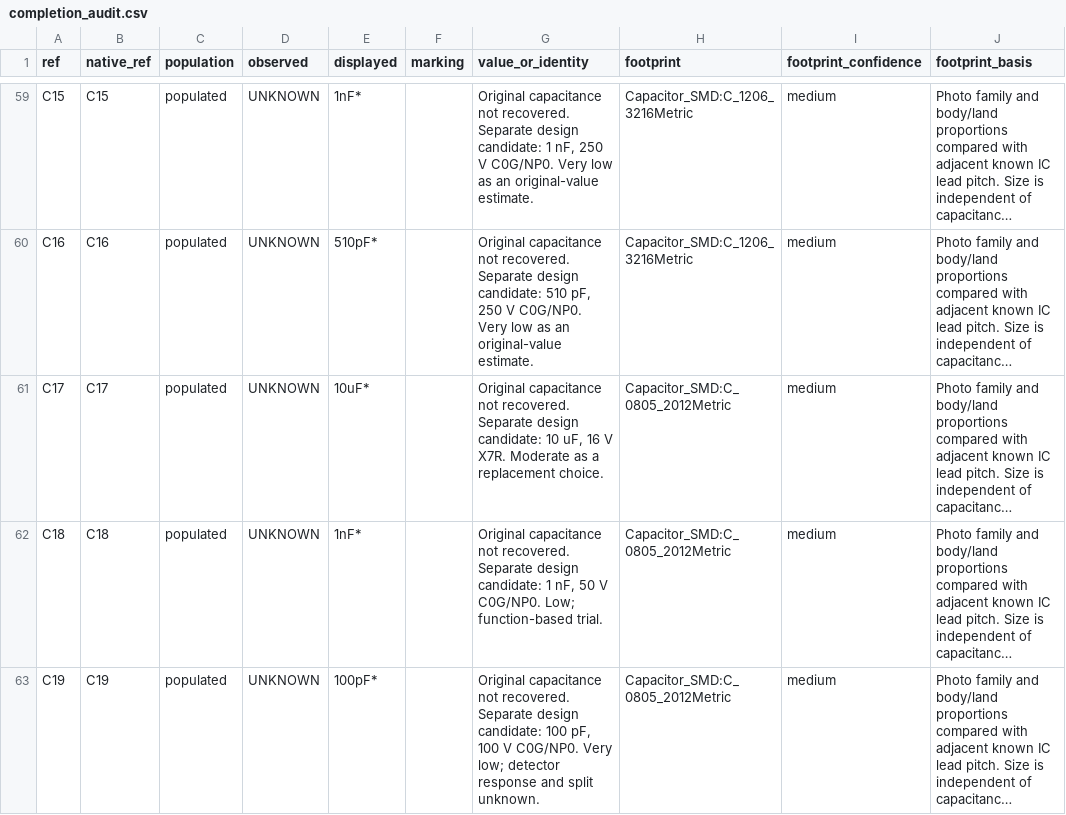
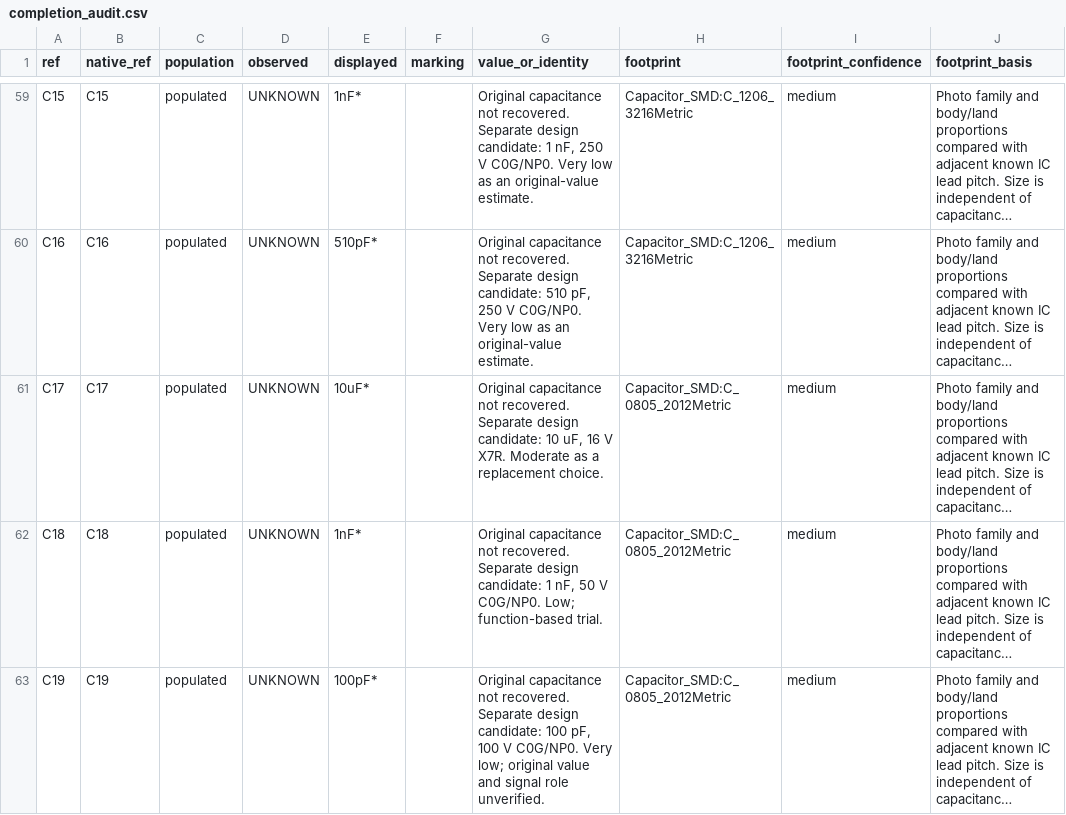
Before and after one commit to kerby2000/PetSafe-PCB, a CSV file: evidence/completion_audit.csv, drawn as a sheet; only a part is shown, gaps mark what is left out; long unchanged cells end in …; the diff covers the shown part only; the diff names each change by its address in the sheet, - before the commit and + after, or states it on an @@ line.

```diff
--- a/evidence/completion_audit.csv
+++ b/evidence/completion_audit.csv
-G63 (value_or_identity): …Very low; detector response and split unknown.
+G63 (value_or_identity): …Very low; original value and signal role unverified.
```
Also changed, not shown: 1 edited cell elsewhere in this file, evidence/components.csv, 21 other files.
